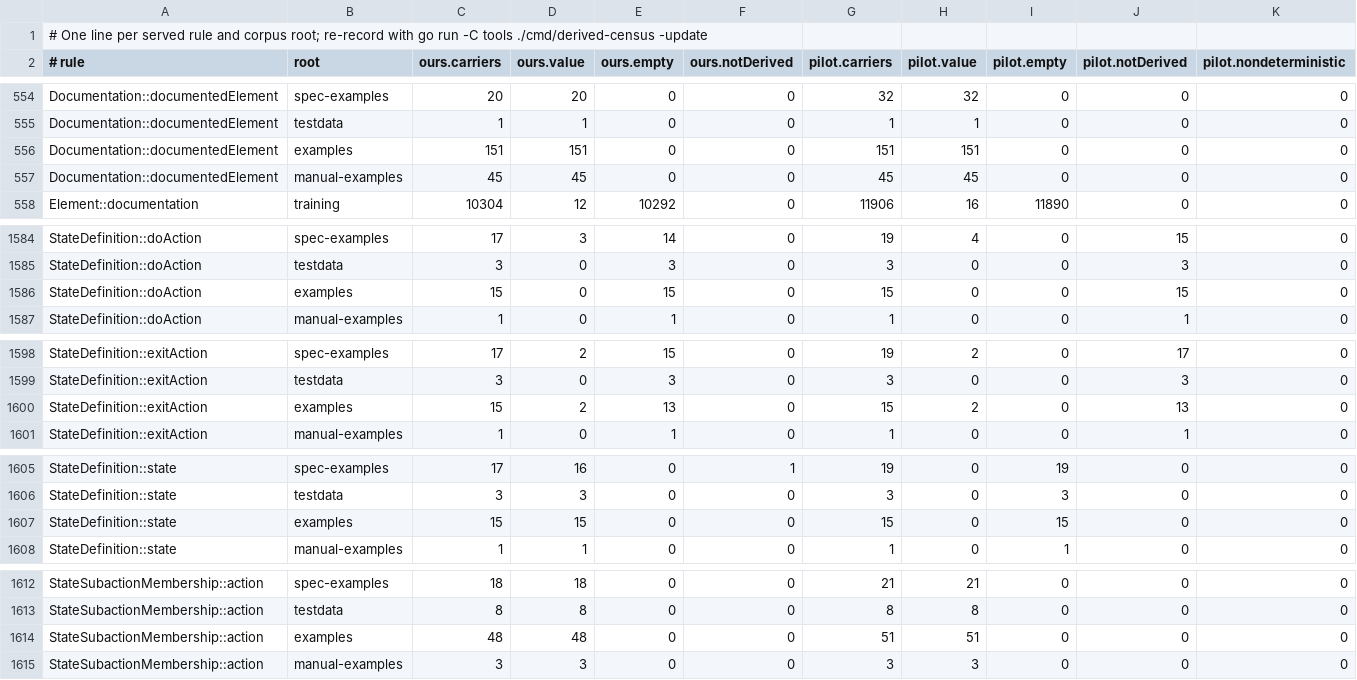
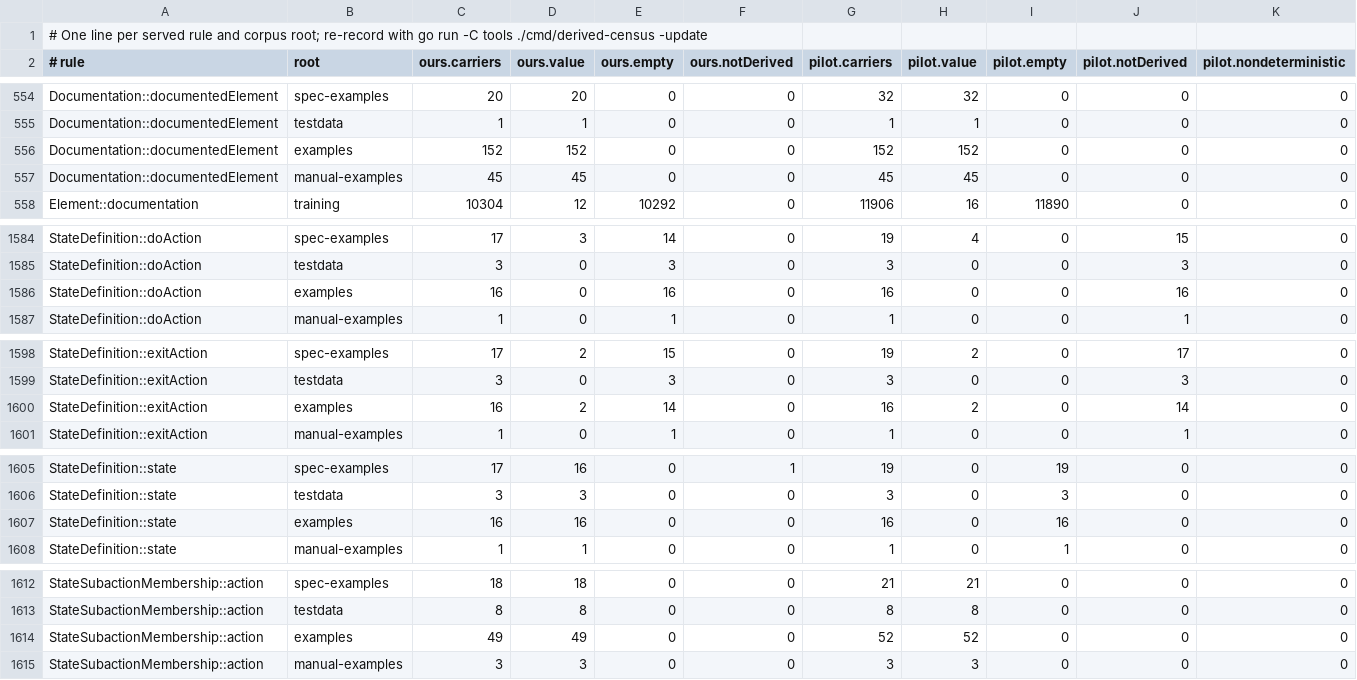
Before and after one commit to Open-MBEE/OpenSysML, a TSV file: internal/semantic/metamodel/derived_census_records.tsv, drawn as a sheet; only a part is shown, gaps mark what is left out; the diff covers the shown part only.

```diff
--- a/internal/semantic/metamodel/derived_census_records.tsv
+++ b/internal/semantic/metamodel/derived_census_records.tsv
@@ -555,3 +555,3 @@ Documentation::documentedElement	spec-examples	20	20	0	0	32	32	0	0	0
 Documentation::documentedElement	testdata	1	1	0	0	1	1	0	0	0
-Documentation::documentedElement	examples	151	151	0	0	151	151	0	0	0
+Documentation::documentedElement	examples	152	152	0	0	152	152	0	0	0
 Documentation::documentedElement	manual-examples	45	45	0	0	45	45	0	0	0
@@ -1585,3 +1585,3 @@ StateDefinition::doAction	spec-examples	17	3	14	0	19	4	0	15	0
 StateDefinition::doAction	testdata	3	0	3	0	3	0	0	3	0
-StateDefinition::doAction	examples	15	0	15	0	15	0	0	15	0
+StateDefinition::doAction	examples	16	0	16	0	16	0	0	16	0
 StateDefinition::doAction	manual-examples	1	0	1	0	1	0	0	1	0
@@ -1599,3 +1599,3 @@ StateDefinition::exitAction	spec-examples	17	2	15	0	19	2	0	17	0
 StateDefinition::exitAction	testdata	3	0	3	0	3	0	0	3	0
-StateDefinition::exitAction	examples	15	2	13	0	15	2	0	13	0
+StateDefinition::exitAction	examples	16	2	14	0	16	2	0	14	0
 StateDefinition::exitAction	manual-examples	1	0	1	0	1	0	0	1	0
@@ -1606,3 +1606,3 @@ StateDefinition::state	spec-examples	17	16	0	1	19	0	19	0	0
 StateDefinition::state	testdata	3	3	0	0	3	0	3	0	0
-StateDefinition::state	examples	15	15	0	0	15	0	15	0	0
+StateDefinition::state	examples	16	16	0	0	16	0	16	0	0
 StateDefinition::state	manual-examples	1	1	0	0	1	0	1	0	0
@@ -1613,3 +1613,3 @@ StateSubactionMembership::action	spec-examples	18	18	0	0	21	21	0	0	0
 StateSubactionMembership::action	testdata	8	8	0	0	8	8	0	0	0
-StateSubactionMembership::action	examples	48	48	0	0	51	51	0	0	0
+StateSubactionMembership::action	examples	49	49	0	0	52	52	0	0	0
 StateSubactionMembership::action	manual-examples	3	3	0	0	3	3	0	0	0
```
Also changed, not shown: 72 edited cells elsewhere in this file, 7 other files.
